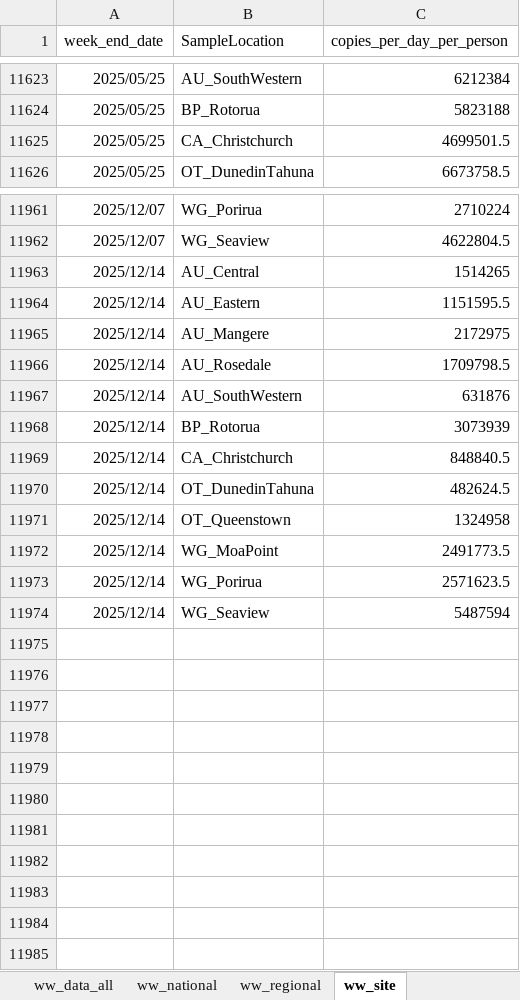
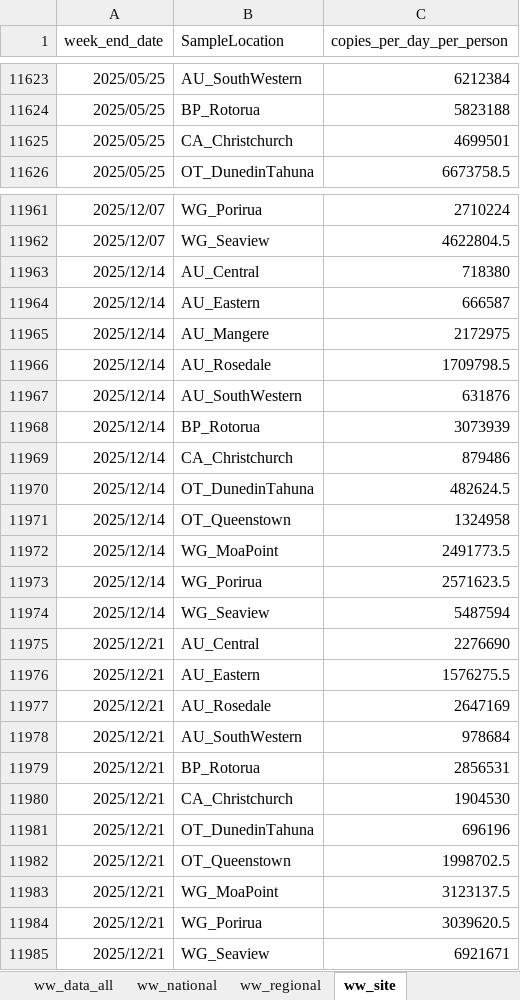
Before and after one commit to ESR-NZ/covid_in_wastewater, an Excel workbook: data/sars_cov2_wastewater_aotearoa.xlsx, sheet ww_site, drawn as a sheet; only a part is shown, gaps mark what is left out; values as stored, in another font and other column widths than the file's, no borders; table styles not drawn; the diff names each change by its address in the sheet, - before the commit and + after, or states it on an @@ line.

```diff
--- a/data/sars_cov2_wastewater_aotearoa.xlsx (sheet ww_site)
+++ b/data/sars_cov2_wastewater_aotearoa.xlsx (sheet ww_site)
-C11625 (copies_per_day_per_person): 4699501.5
+C11625 (copies_per_day_per_person): 4699501
-C11963 (copies_per_day_per_person): 1514265
+C11963 (copies_per_day_per_person): 718380
-C11964 (copies_per_day_per_person): 1151595.5
+C11964 (copies_per_day_per_person): 666587
-C11969 (copies_per_day_per_person): 848840.5
+C11969 (copies_per_day_per_person): 879486
+row 11975: 2025/12/21 | AU_Central | 2276690
+row 11976: 2025/12/21 | AU_Eastern | 1576275.5
+row 11977: 2025/12/21 | AU_Rosedale | 2647169
+row 11978: 2025/12/21 | AU_SouthWestern | 978684
+row 11979: 2025/12/21 | BP_Rotorua | 2856531
+row 11980: 2025/12/21 | CA_Christchurch | 1904530
+row 11981: 2025/12/21 | OT_DunedinTahuna | 696196
+row 11982: 2025/12/21 | OT_Queenstown | 1998702.5
+row 11983: 2025/12/21 | WG_MoaPoint | 3123137.5
+row 11984: 2025/12/21 | WG_Porirua | 3039620.5
+row 11985: 2025/12/21 | WG_Seaview | 6921671
```
Also changed, not shown: sheet ww_data_all, sheet cases_regional, sheet cases_site, sheet ww_regional, sheet ww_national, sheet cases_national, 7 other files.
